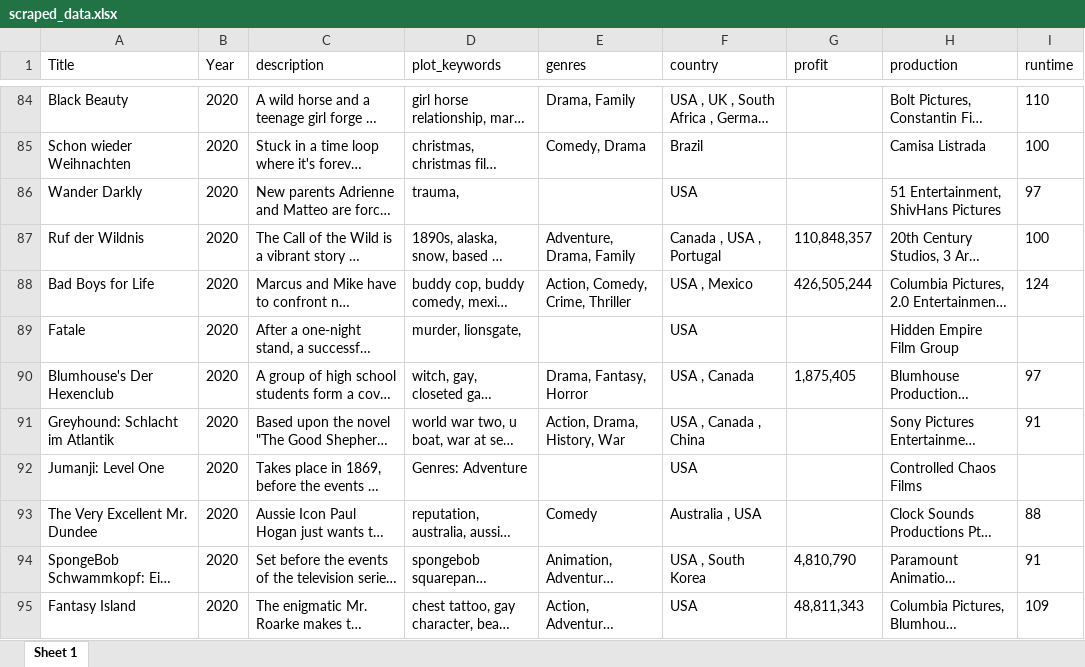
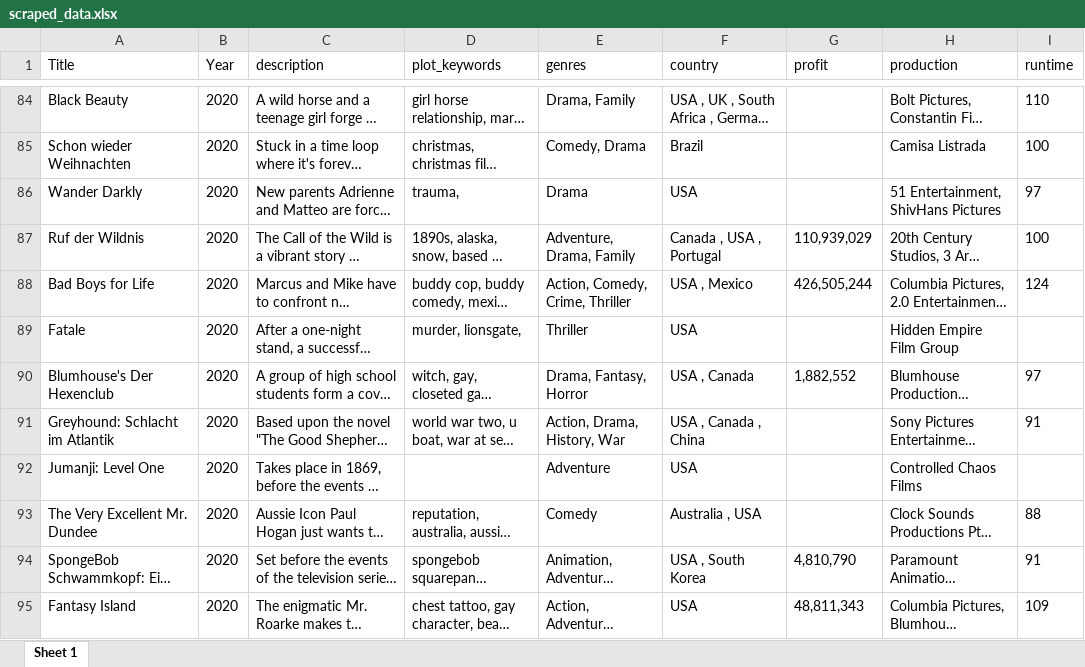
Before and after one commit to blue-create/imdb, an Excel workbook: scraped_data.xlsx, sheet Sheet 1, drawn as a sheet; only a part is shown, gaps mark what is left out; long unchanged cells end in …; values as stored, in another font and other column widths than the file's, no borders; the diff covers the shown part only; the diff names each change by its address in the sheet, - before the commit and + after, or states it on an @@ line.

```diff
--- a/scraped_data.xlsx (sheet Sheet 1)
+++ b/scraped_data.xlsx (sheet Sheet 1)
-E86 (genres): (empty)
+E86 (genres): Drama
-G87 (profit): 110,848,357
+G87 (profit): 110,939,029
-E89 (genres): (empty)
+E89 (genres): Thriller
-G90 (profit): 1,875,405
+G90 (profit): 1,882,552
-D92 (plot_keywords): Genres: Adventure
+D92 (plot_keywords): (empty)
-E92 (genres): (empty)
+E92 (genres): Adventure
```
Also changed, not shown: 1 added row, 1 removed row and 52 edited cells elsewhere in this sheet, 1 other file.
